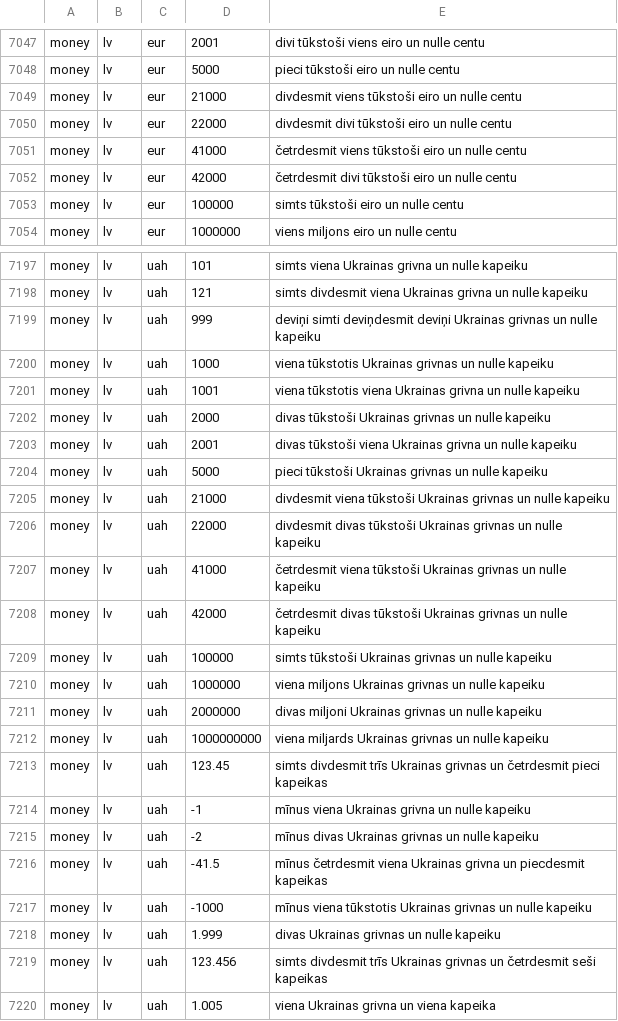
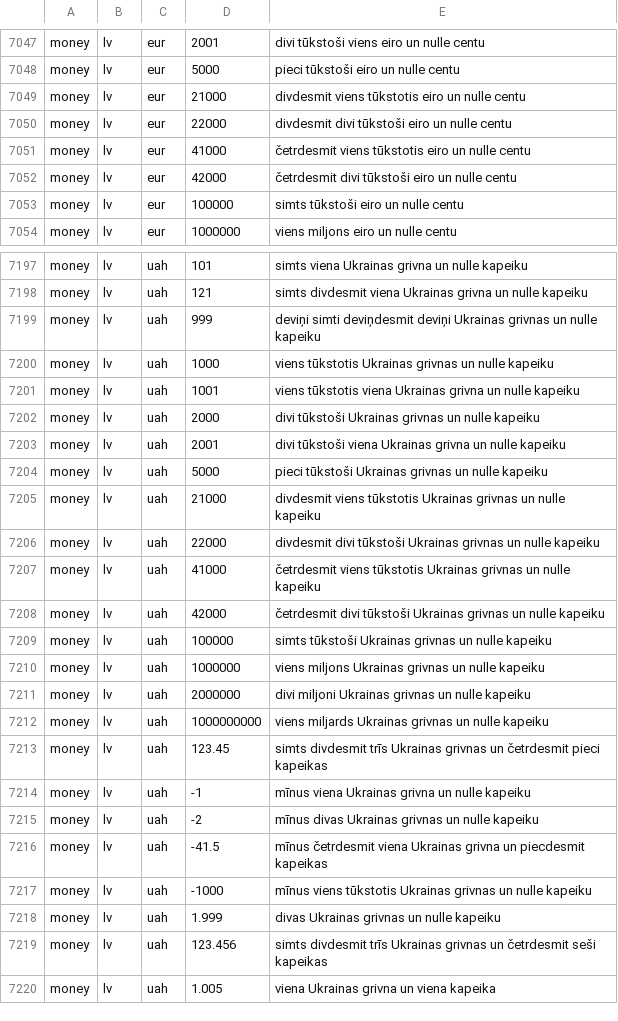
Before and after one commit to emrahyumuk/NUT-number-to-text, a TSV file: src/Nut.Tests/behaviour-snapshot.tsv, drawn as a sheet; only a part is shown, gaps mark what is left out; the diff covers the shown part only.

Commit message:
fix: gender and number agreement on Latvian scale words and Spanish hundreds
Latvian tūkstotis, miljons and miljards are masculine nouns, so the count in
front of one agrees with the scale word, not with the currency: a feminine
currency was producing "viena tūkstotis sterliņu mārciņas". The scale word also
inflects on the rule the class already documents for every other noun it
counts, so 21000 read "divdesmit viens tūkstoši" rather than "tūkstotis".

Spanish hundreds agree in gender with what they count. The word table has
carried doscientas through novecientas all along and nothing read them, so
every amount in the only feminine currency Spanish has came out masculine.
"cien" and "ciento" do not inflect; "mil" is an adjective and does not
interrupt the agreement, while "millón" is a noun and does.

68 Latvian rows and one Spanish row move in the snapshot.

```diff
--- a/src/Nut.Tests/behaviour-snapshot.tsv
+++ b/src/Nut.Tests/behaviour-snapshot.tsv
@@ -7048,5 +7048,5 @@ money	lv	eur	2001	divi tūkstoši viens eiro un nulle centu
 money	lv	eur	5000	pieci tūkstoši eiro un nulle centu
-money	lv	eur	21000	divdesmit viens tūkstoši eiro un nulle centu
+money	lv	eur	21000	divdesmit viens tūkstotis eiro un nulle centu
 money	lv	eur	22000	divdesmit divi tūkstoši eiro un nulle centu
-money	lv	eur	41000	četrdesmit viens tūkstoši eiro un nulle centu
+money	lv	eur	41000	četrdesmit viens tūkstotis eiro un nulle centu
 money	lv	eur	42000	četrdesmit divi tūkstoši eiro un nulle centu
@@ -7199,15 +7199,15 @@ money	lv	uah	121	simts divdesmit viena Ukrainas grivna un nulle kapeiku
 money	lv	uah	999	deviņi simti deviņdesmit deviņi Ukrainas grivnas un nulle kapeiku
-money	lv	uah	1000	viena tūkstotis Ukrainas grivnas un nulle kapeiku
-money	lv	uah	1001	viena tūkstotis viena Ukrainas grivna un nulle kapeiku
-money	lv	uah	2000	divas tūkstoši Ukrainas grivnas un nulle kapeiku
-money	lv	uah	2001	divas tūkstoši viena Ukrainas grivna un nulle kapeiku
+money	lv	uah	1000	viens tūkstotis Ukrainas grivnas un nulle kapeiku
+money	lv	uah	1001	viens tūkstotis viena Ukrainas grivna un nulle kapeiku
+money	lv	uah	2000	divi tūkstoši Ukrainas grivnas un nulle kapeiku
+money	lv	uah	2001	divi tūkstoši viena Ukrainas grivna un nulle kapeiku
 money	lv	uah	5000	pieci tūkstoši Ukrainas grivnas un nulle kapeiku
-money	lv	uah	21000	divdesmit viena tūkstoši Ukrainas grivnas un nulle kapeiku
-money	lv	uah	22000	divdesmit divas tūkstoši Ukrainas grivnas un nulle kapeiku
-money	lv	uah	41000	četrdesmit viena tūkstoši Ukrainas grivnas un nulle kapeiku
-money	lv	uah	42000	četrdesmit divas tūkstoši Ukrainas grivnas un nulle kapeiku
+money	lv	uah	21000	divdesmit viens tūkstotis Ukrainas grivnas un nulle kapeiku
+money	lv	uah	22000	divdesmit divi tūkstoši Ukrainas grivnas un nulle kapeiku
+money	lv	uah	41000	četrdesmit viens tūkstotis Ukrainas grivnas un nulle kapeiku
+money	lv	uah	42000	četrdesmit divi tūkstoši Ukrainas grivnas un nulle kapeiku
 money	lv	uah	100000	simts tūkstoši Ukrainas grivnas un nulle kapeiku
-money	lv	uah	1000000	viena miljons Ukrainas grivnas un nulle kapeiku
-money	lv	uah	2000000	divas miljoni Ukrainas grivnas un nulle kapeiku
-money	lv	uah	1000000000	viena miljards Ukrainas grivnas un nulle kapeiku
+money	lv	uah	1000000	viens miljons Ukrainas grivnas un nulle kapeiku
+money	lv	uah	2000000	divi miljoni Ukrainas grivnas un nulle kapeiku
+money	lv	uah	1000000000	viens miljards Ukrainas grivnas un nulle kapeiku
 money	lv	uah	123.45	simts divdesmit trīs Ukrainas grivnas un četrdesmit pieci kapeikas
@@ -7216,3 +7216,3 @@ money	lv	uah	-2	mīnus divas Ukrainas grivnas un nulle kapeiku
 money	lv	uah	-41.5	mīnus četrdesmit viena Ukrainas grivna un piecdesmit kapeikas
-money	lv	uah	-1000	mīnus viena tūkstotis Ukrainas grivnas un nulle kapeiku
+money	lv	uah	-1000	mīnus viens tūkstotis Ukrainas grivnas un nulle kapeiku
 money	lv	uah	1.999	divas Ukrainas grivnas un nulle kapeiku
```
Also changed, not shown: 55 edited cells elsewhere in this file, 5 other files.
